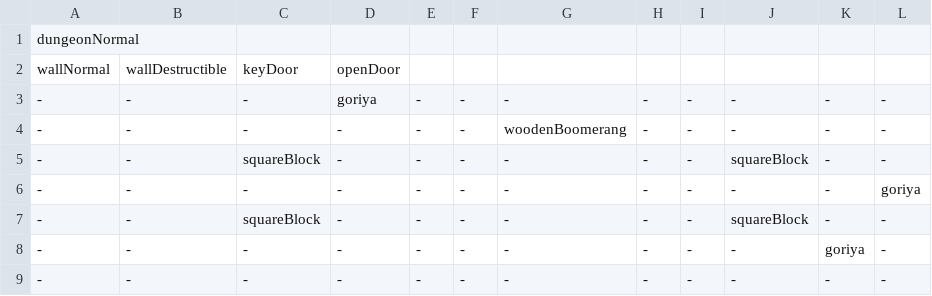
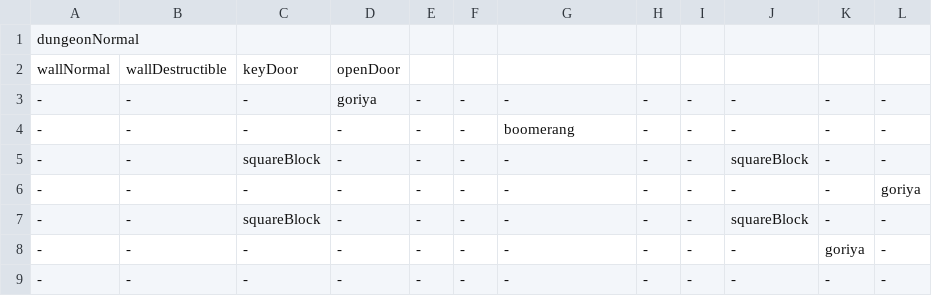
Before and after one commit to caelummmuhhh/CSE3902-Game, a CSV file: Game/Content/Rooms/Room_15.csv, drawn as a sheet.

```diff
--- a/Game/Content/Rooms/Room_15.csv
+++ b/Game/Content/Rooms/Room_15.csv
@@ -3,3 +3,3 @@ wallNormal,wallDestructible,keyDoor,openDoor,,,,,,,,
 -,-,-,goriya,-,-,-,-,-,-,-,-
--,-,-,-,-,-,woodenBoomerang,-,-,-,-,-
+-,-,-,-,-,-,boomerang,-,-,-,-,-
 -,-,squareBlock,-,-,-,-,-,-,squareBlock,-,-
```
Also changed, not shown: 21 other files.
